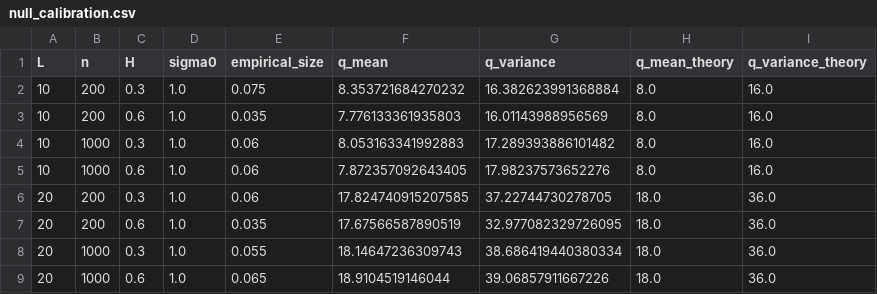
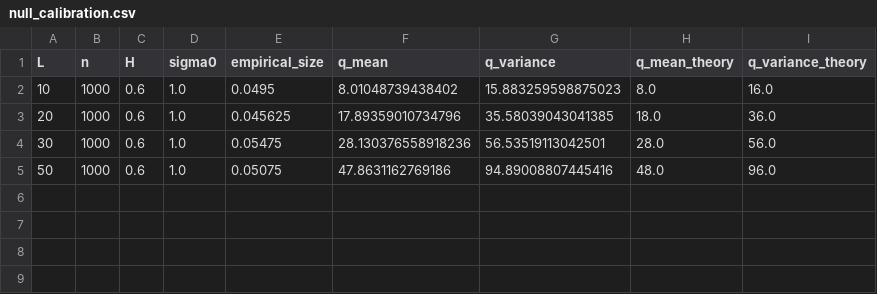
Before and after one commit to jovemexausto/coherence-delay-tradeoff, a CSV file: spin_off/scale_consistency/artifacts/csv/scale_consistency/null_calibration.csv, drawn as a sheet.

```diff
--- a/spin_off/scale_consistency/artifacts/csv/scale_consistency/null_calibration.csv
+++ b/spin_off/scale_consistency/artifacts/csv/scale_consistency/null_calibration.csv
@@ -1,9 +1,5 @@
 L,n,H,sigma0,empirical_size,q_mean,q_variance,q_mean_theory,q_variance_theory
-10,200,0.3,1.0,0.075,8.353721684270232,16.382623991368884,8.0,16.0
-10,200,0.6,1.0,0.035,7.776133361935803,16.01143988956569,8.0,16.0
-10,1000,0.3,1.0,0.06,8.053163341992883,17.289393886101482,8.0,16.0
-10,1000,0.6,1.0,0.06,7.872357092643405,17.98237573652276,8.0,16.0
-20,200,0.3,1.0,0.06,17.824740915207585,37.22744730278705,18.0,36.0
-20,200,0.6,1.0,0.035,17.67566587890519,32.977082329726095,18.0,36.0
-20,1000,0.3,1.0,0.055,18.14647236309743,38.686419440380334,18.0,36.0
-20,1000,0.6,1.0,0.065,18.9104519146044,39.06857911667226,18.0,36.0
+10,1000,0.6,1.0,0.0495,8.01048739438402,15.883259598875023,8.0,16.0
+20,1000,0.6,1.0,0.045625,17.89359010734796,35.58039043041385,18.0,36.0
+30,1000,0.6,1.0,0.05475,28.130376558918236,56.53519113042501,28.0,56.0
+50,1000,0.6,1.0,0.05075,47.8631162769186,94.89008807445416,48.0,96.0
```
Also changed, not shown: spin_off/scale_consistency/artifacts/csv/scale_consistency/boundary_power.csv, spin_off/scale_consistency/artifacts/csv/scale_consistency/fwls_oracle.csv, 32 other files.
